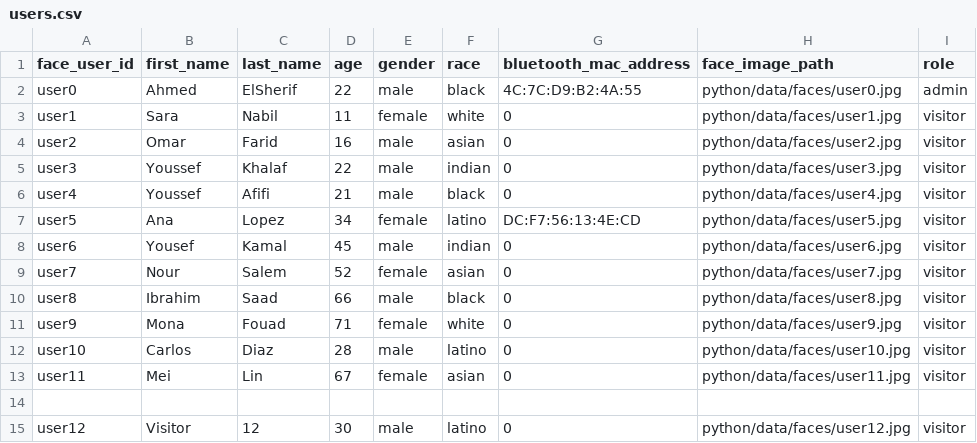
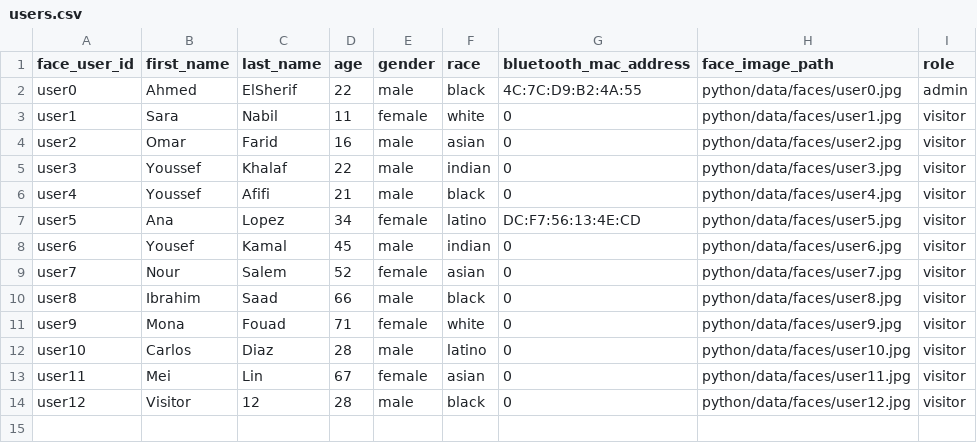
Before and after one commit to Organization-Projects-2025/Smart-Museum, a CSV file: C#/content/auth/users.csv, drawn as a sheet.

Commit message:
feat: Comprehensive Face ID and Theme Context Redesign
- Migrated Face ID lobby to a real-time streaming protocol, eliminating UI freezes and providing continuous user feedback.
- Integrated DeepFace demographic analysis (Age, Gender, Race) asynchronously during user registration.
- Normalized gender labels to male/female and fully revamped theme generation logic so that Female vs. Male profiles render with distinctly separate UI environments (Warm Burgundy vs. Cool Slate).
- Added a dedicated Language box to the top-right of the Home Screen for logged-in users.
- Resolved an issue where newly created user profiles failed to automatically proceed to Bluetooth pairing.

IMPORTANT FOR TEAMMATES:
- You MUST run \pip install -r requirements.txt\ upon pulling this branch to install the newly added dependencies (e.g. deepface, tf-keras).
- Note: On first run, DeepFace will automatically download facial recognition models (~hundreds of MB) which may cause a temporary delay.

```diff
--- a/C#/content/auth/users.csv
+++ b/C#/content/auth/users.csv
@@ -13,3 +13,2 @@ user10,Carlos,Diaz,28,male,latino,0,python/data/faces/user10.jpg,visitor
 user11,Mei,Lin,67,female,asian,0,python/data/faces/user11.jpg,visitor
-
-user12,Visitor,12,30,male,latino,0,python/data/faces/user12.jpg,visitor
+user12,Visitor,12,28,male,black,0,python/data/faces/user12.jpg,visitor
```
Also changed, not shown: 26 other files.
